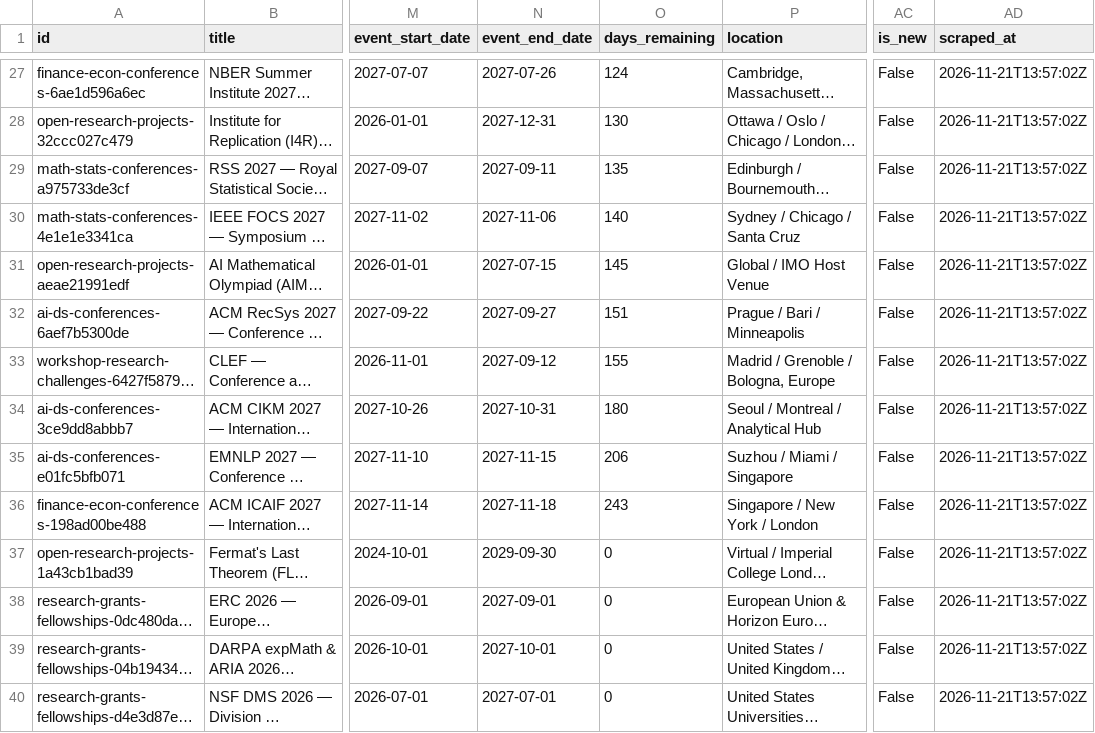
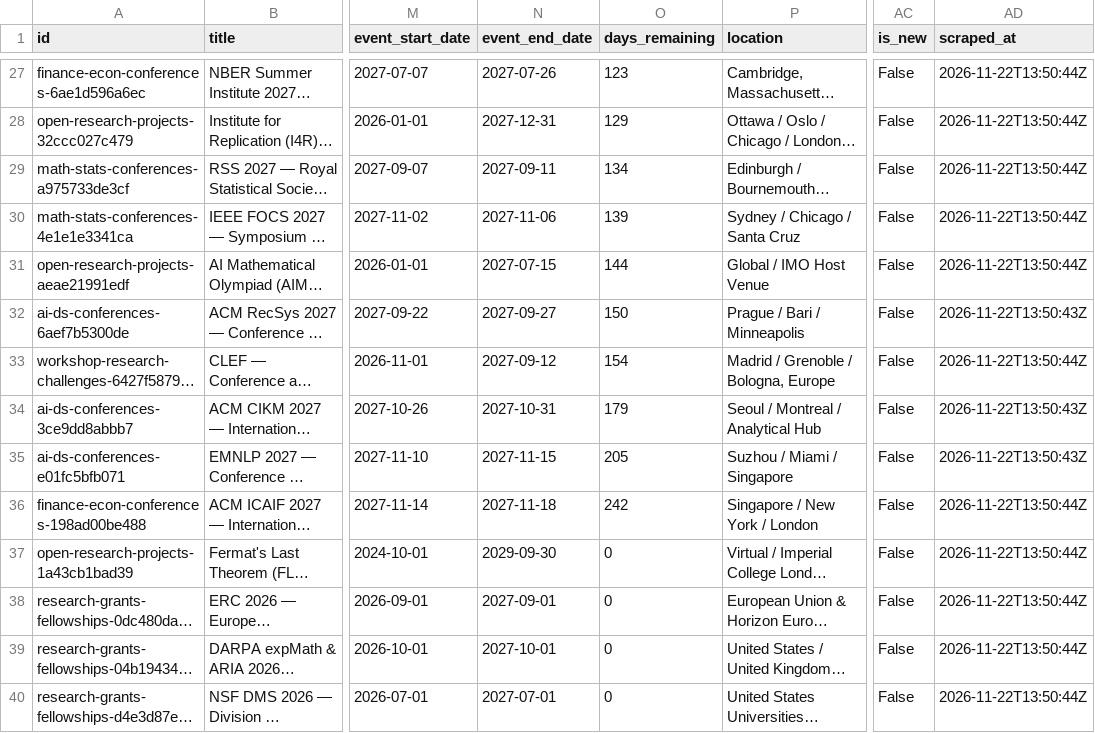
Before and after one commit to OogwaySeinse/ActiveResearchProjects, a CSV file: data/competitions.csv, drawn as a sheet; only a part is shown, gaps mark what is left out; long unchanged cells end in …; the diff covers the shown part only; the diff names each change by its address in the sheet, - before the commit and + after, or states it on an @@ line.

```diff
--- a/data/competitions.csv
+++ b/data/competitions.csv
-O27 (days_remaining): 124
+O27 (days_remaining): 123
-AD27:AD31 (scraped_at): 2026-11-21T13:57:02Z
+AD27:AD31 (scraped_at): 2026-11-22T13:50:44Z
-O28 (days_remaining): 130
+O28 (days_remaining): 129
-O29 (days_remaining): 135
+O29 (days_remaining): 134
-O30 (days_remaining): 140
+O30 (days_remaining): 139
-O31 (days_remaining): 145
+O31 (days_remaining): 144
-O32 (days_remaining): 151
+O32 (days_remaining): 150
-AD32 (scraped_at): 2026-11-21T13:57:02Z
+AD32 (scraped_at): 2026-11-22T13:50:43Z
-O33 (days_remaining): 155
+O33 (days_remaining): 154
-AD33 (scraped_at): 2026-11-21T13:57:02Z
+AD33 (scraped_at): 2026-11-22T13:50:44Z
-O34 (days_remaining): 180
+O34 (days_remaining): 179
-AD34:AD35 (scraped_at): 2026-11-21T13:57:02Z
+AD34:AD35 (scraped_at): 2026-11-22T13:50:43Z
-O35 (days_remaining): 206
+O35 (days_remaining): 205
-O36 (days_remaining): 243
+O36 (days_remaining): 242
-AD36:AD40 (scraped_at): 2026-11-21T13:57:02Z
+AD36:AD40 (scraped_at): 2026-11-22T13:50:44Z
```
Also changed, not shown: 100 edited cells elsewhere in this file, data/projects.csv, 9 other files.
